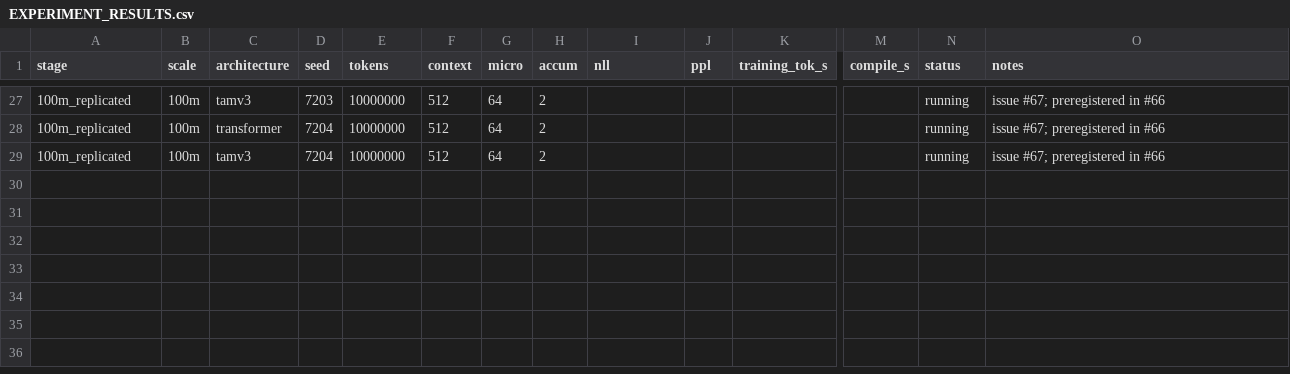
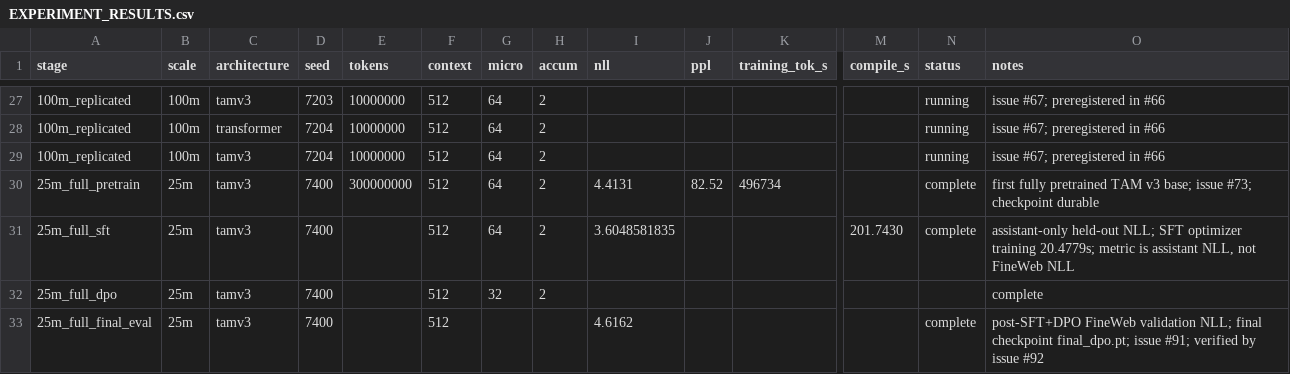
Before and after one commit to vinceackermann2-sys/tam-research, a CSV file: docs/EXPERIMENT_RESULTS.csv, drawn as a sheet; only a part is shown, gaps mark what is left out; rows hold the shown columns only; the diff names each change by its address in the sheet, - before the commit and + after, or states it on an @@ line.

Commit message:
Record completed TAM v3 25M full training and posttraining

```diff
--- a/docs/EXPERIMENT_RESULTS.csv
+++ b/docs/EXPERIMENT_RESULTS.csv
+row 30: 25m_full_pretrain | 25m | tamv3 | 7400 | 300000000 | 512 | 64 | 2 | 4.4131 | 82.52 | 496734 |  | complete | first fully pretrained TAM v3 base; issue #73; checkpoint durable
+row 31: 25m_full_sft | 25m | tamv3 | 7400 |  | 512 | 64 | 2 | 3.6048581835 |  |  | 201.7430 | complete | assistant-only held-out NLL; SFT optimizer training 20.4779s; metric is assistant NLL, not FineWeb NLL
+row 32: 25m_full_dpo | 25m | tamv3 | 7400 |  | 512 | 32 | 2 |  |  |  |  |  | complete
+row 33: 25m_full_final_eval | 25m | tamv3 | 7400 |  | 512 |  |  | 4.6162 |  |  |  | complete | post-SFT+DPO FineWeb validation NLL; final checkpoint final_dpo.pt; issue #91; verified by issue #92
```
